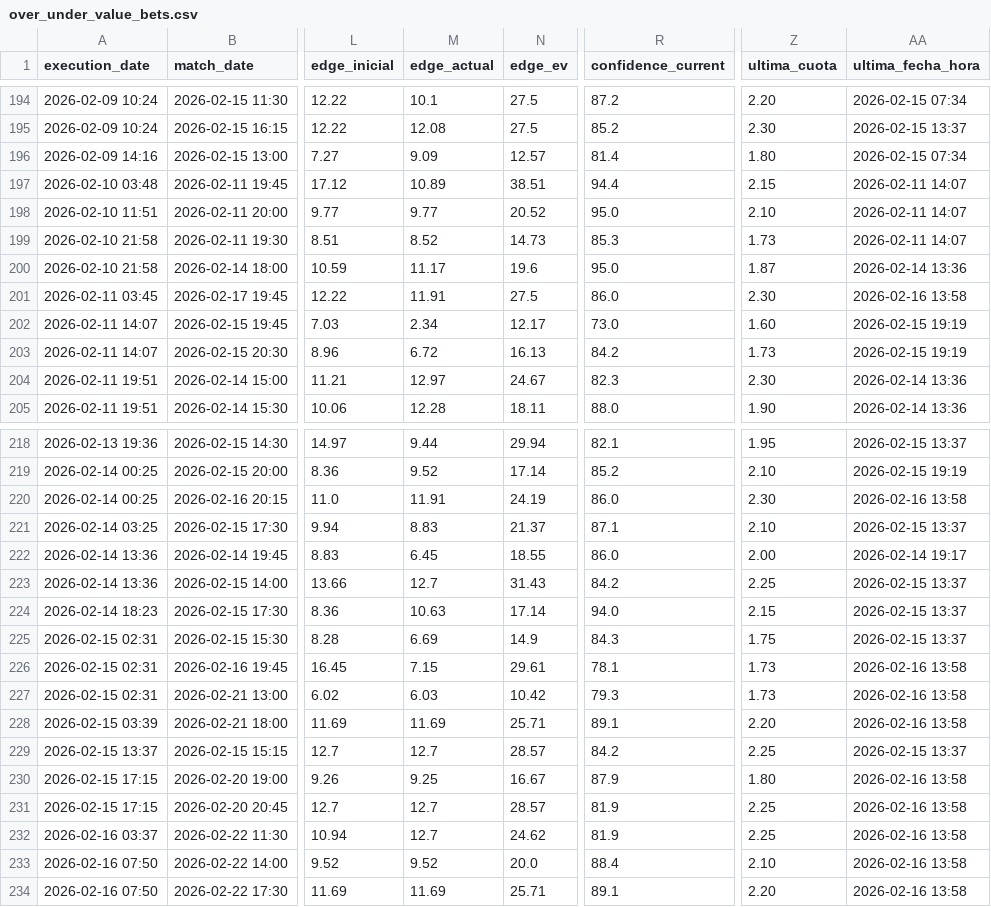
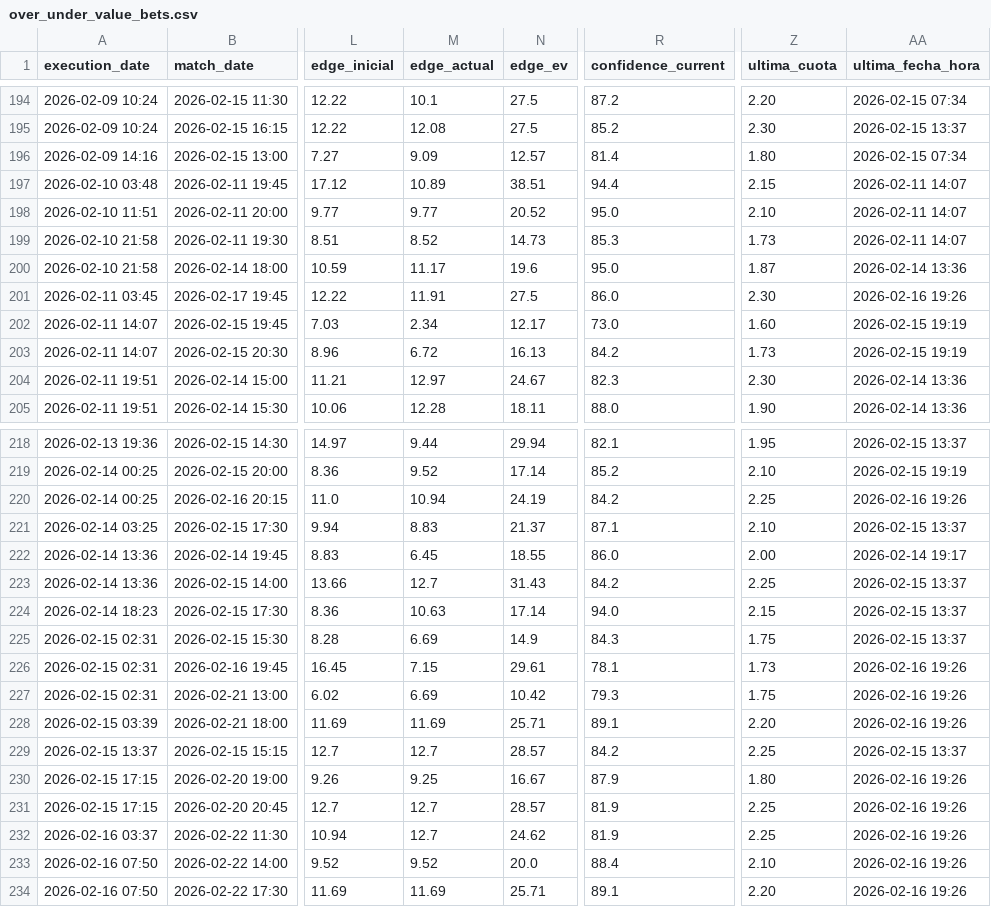
Before and after one commit to pedromanuelfdz-netizen/betting-dashboard, a CSV file: over_under_value_bets.csv, drawn as a sheet; only a part is shown, gaps mark what is left out; the diff names each change by its address in the sheet, - before the commit and + after, or states it on an @@ line.

```diff
--- a/over_under_value_bets.csv
+++ b/over_under_value_bets.csv
-AA201 (ultima_fecha_hora): 2026-02-16 13:58
+AA201 (ultima_fecha_hora): 2026-02-16 19:26
-M220 (edge_actual): 11.91
+M220 (edge_actual): 10.94
-R220 (confidence_current): 86.0
+R220 (confidence_current): 84.2
-Z220 (ultima_cuota): 2.30
+Z220 (ultima_cuota): 2.25
-AA220 (ultima_fecha_hora): 2026-02-16 13:58
+AA220 (ultima_fecha_hora): 2026-02-16 19:26
-AA226:AA228 (ultima_fecha_hora): 2026-02-16 13:58
+AA226:AA228 (ultima_fecha_hora): 2026-02-16 19:26
-M227 (edge_actual): 6.03
+M227 (edge_actual): 6.69
-Z227 (ultima_cuota): 1.73
+Z227 (ultima_cuota): 1.75
-AA230:AA234 (ultima_fecha_hora): 2026-02-16 13:58
+AA230:AA234 (ultima_fecha_hora): 2026-02-16 19:26
```
Also changed, not shown: 1 other file.
